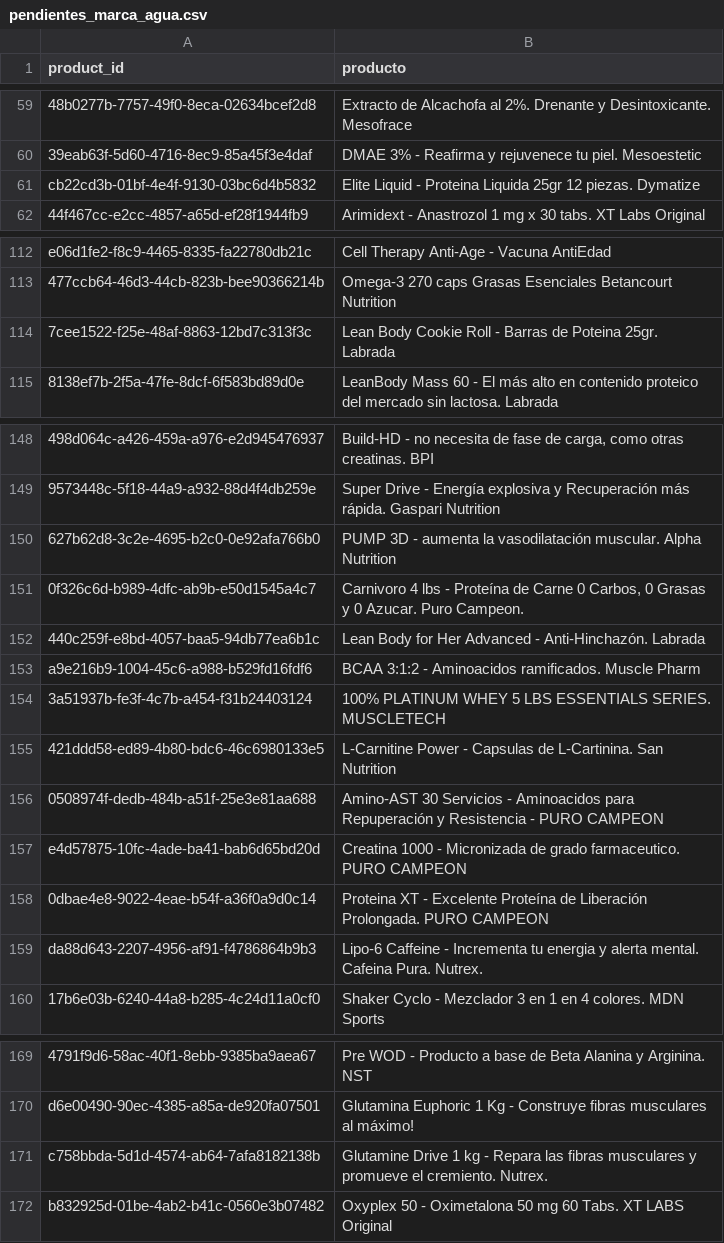
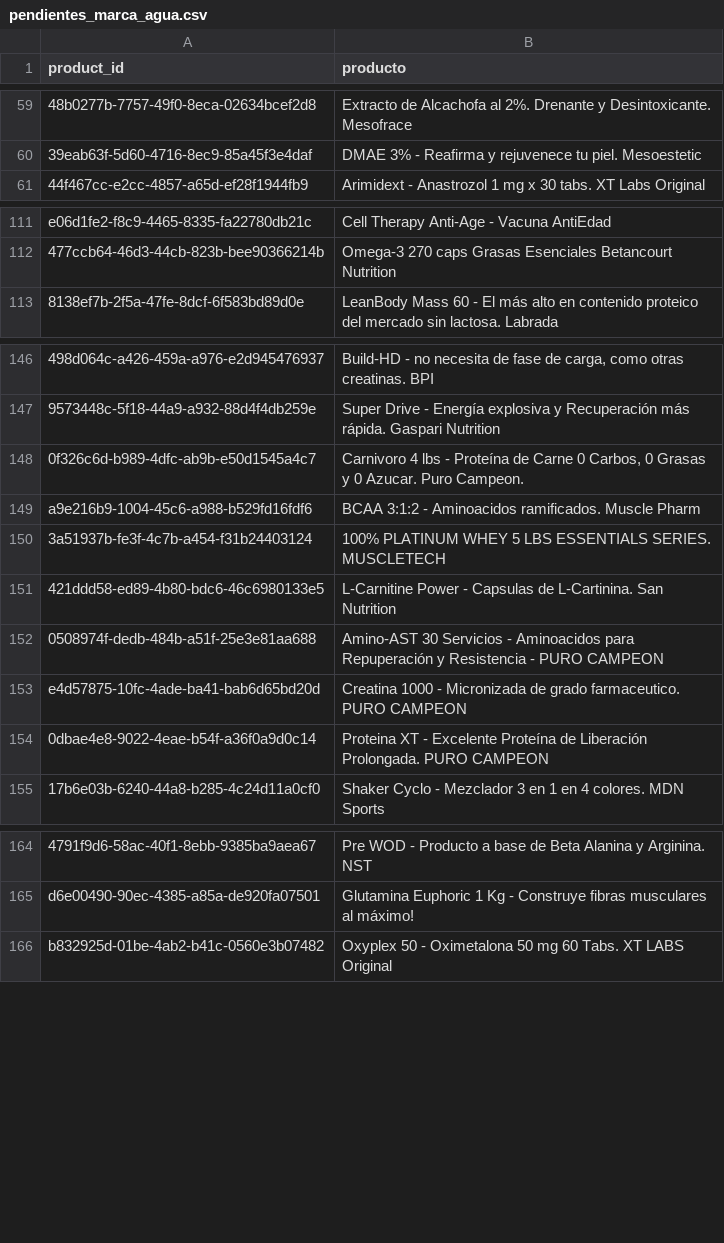
Before and after one commit to Rojazo9912/Nutrici-n-Laguna-RR, a CSV file: pendientes_marca_agua.csv, drawn as a sheet; only a part is shown, gaps mark what is left out; the diff names each change by its address in the sheet, - before the commit and + after, or states it on an @@ line.

```diff
--- a/pendientes_marca_agua.csv
+++ b/pendientes_marca_agua.csv
-row 61: cb22cd3b-01bf-4e4f-9130-03bc6d4b5832 | Elite Liquid - Proteina Liquida 25gr 12 piezas. Dymatize
-row 114: 7cee1522-f25e-48af-8863-12bd7c313f3c | Lean Body Cookie Roll - Barras de Poteina 25gr. Labrada
-row 150: 627b62d8-3c2e-4695-b2c0-0e92afa766b0 | PUMP 3D - aumenta la vasodilatación muscular. Alpha Nutrition
-row 152: 440c259f-e8bd-4057-baa5-94db77ea6b1c | Lean Body for Her Advanced - Anti-Hinchazón. Labrada
-row 159: da88d643-2207-4956-af91-f4786864b9b3 | Lipo-6 Caffeine - Incrementa tu energia y alerta mental. Cafeina Pura. Nutrex.
-row 171: c758bbda-5d1d-4574-ab64-7afa8182138b | Glutamine Drive 1 kg - Repara las fibras musculares y promueve el cremiento. Nutrex.
```
Also changed, not shown: image_review_verificar.csv, 20 other files.
